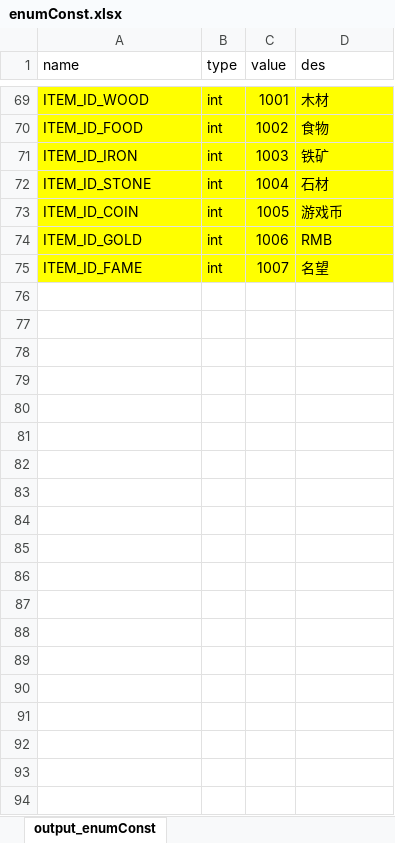
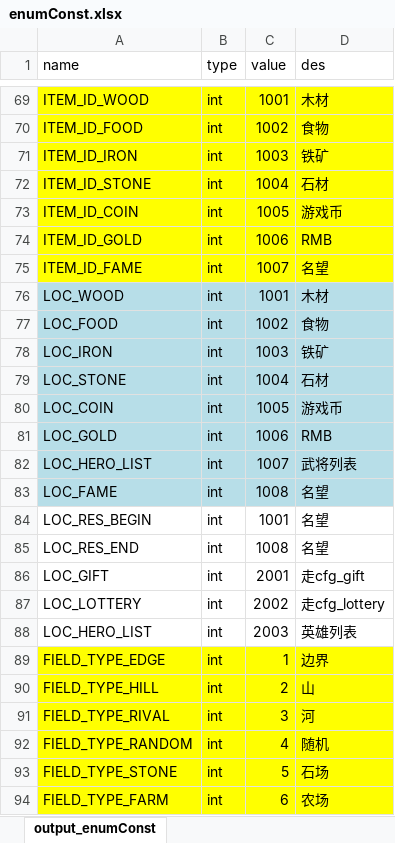
Before and after one commit to kingbuffalo/xls2json, an Excel workbook: examplePoj/excel/enumConst.xlsx, sheet output_enumConst, drawn as a sheet; only a part is shown, gaps mark what is left out; values as stored, in another font and other column widths than the file's, no borders; the diff covers the shown part only; the diff names each change by its address in the sheet, - before the commit and + after, or states it on an @@ line.

```diff
--- a/examplePoj/excel/enumConst.xlsx (sheet output_enumConst)
+++ b/examplePoj/excel/enumConst.xlsx (sheet output_enumConst)
+row 76: LOC_WOOD | int | 1001 | 木材
+row 77: LOC_FOOD | int | 1002 | 食物
+row 78: LOC_IRON | int | 1003 | 铁矿
+row 79: LOC_STONE | int | 1004 | 石材
+row 80: LOC_COIN | int | 1005 | 游戏币
+row 81: LOC_GOLD | int | 1006 | RMB
+row 82: LOC_HERO_LIST | int | 1007 | 武将列表
+row 83: LOC_FAME | int | 1008 | 名望
+row 84: LOC_RES_BEGIN | int | 1001 | 名望
+row 85: LOC_RES_END | int | 1008 | 名望
+row 86: LOC_GIFT | int | 2001 | 走cfg_gift
+row 87: LOC_LOTTERY | int | 2002 | 走cfg_lottery
+row 88: LOC_HERO_LIST | int | 2003 | 英雄列表
+row 89: FIELD_TYPE_EDGE | int | 1 | 边界
+row 90: FIELD_TYPE_HILL | int | 2 | 山
+row 91: FIELD_TYPE_RIVAL | int | 3 | 河
+row 92: FIELD_TYPE_RANDOM | int | 4 | 随机
+row 93: FIELD_TYPE_STONE | int | 5 | 石场
+row 94: FIELD_TYPE_FARM | int | 6 | 农场
```
Also changed, not shown: 78 added rows elsewhere in this sheet, examplePoj/excel/cfg_buildings.xlsx, examplePoj/excel/cfg_item.xlsx, 15 other files.
